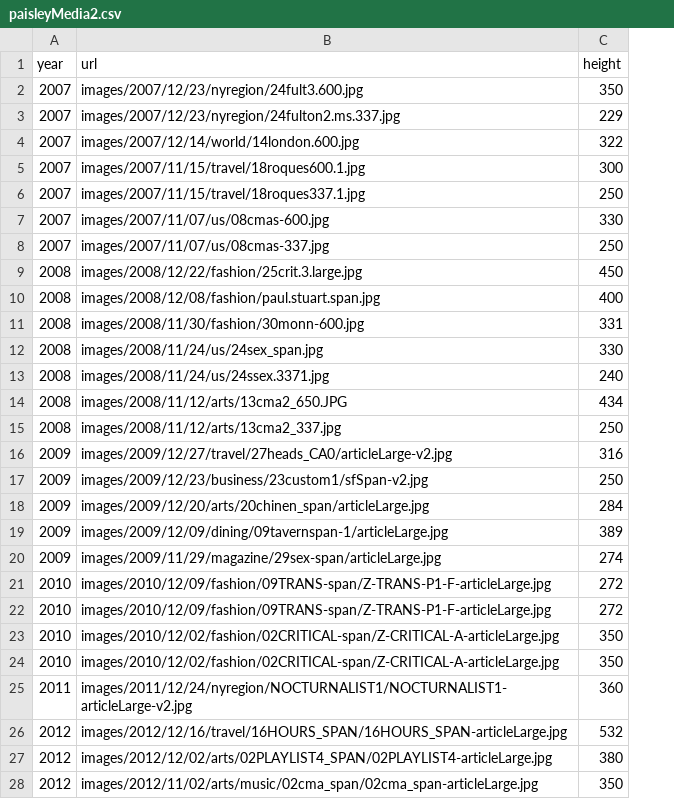
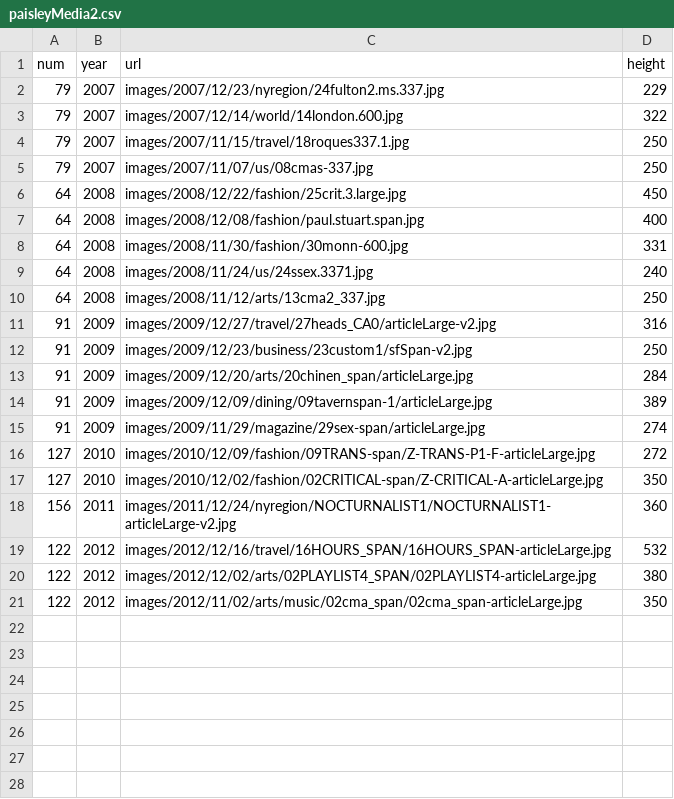
Before and after one commit to ohmygodwin/dataKate, a CSV file: 1_dataaesthetic/patterns/data/paisleyMedia2.csv, drawn as a sheet; removed rows and columns are numbered as before the commit, all else as after; the diff names each change by its address in the sheet, - before the commit and + after, or states it on an @@ line.

Commit message:
processing more pattern types

```diff
--- a/1_dataaesthetic/patterns/data/paisleyMedia2.csv
+++ b/1_dataaesthetic/patterns/data/paisleyMedia2.csv
+column A (num), rows 2-21: 79 | 79 | 79 | 79 | 64 | 64 | 64 | 64 | 64 | 91 | 91 | 91 | 91 | 91 | 127 | 127 | 156 | 122 | 122 | 122
-row 2: 2007 | images/2007/12/23/nyregion/24fult3.600.jpg | 350
-row 5: 2007 | images/2007/11/15/travel/18roques600.1.jpg | 300
-row 7: 2007 | images/2007/11/07/us/08cmas-600.jpg | 330
-row 12: 2008 | images/2008/11/24/us/24sex_span.jpg | 330
-row 14: 2008 | images/2008/11/12/arts/13cma2_650.JPG | 434
-row 22: 2010 | images/2010/12/09/fashion/09TRANS-span/Z-TRANS-P1-F-articleLarge.jpg | 272
-row 23: 2010 | images/2010/12/02/fashion/02CRITICAL-span/Z-CRITICAL-A-articleLarge.jpg | 350
```
Also changed, not shown: 1_dataaesthetic/patterns/data/houndstoothMedia2.csv, 1_dataaesthetic/patterns/data/toileMedia2.csv, 1 other file.
